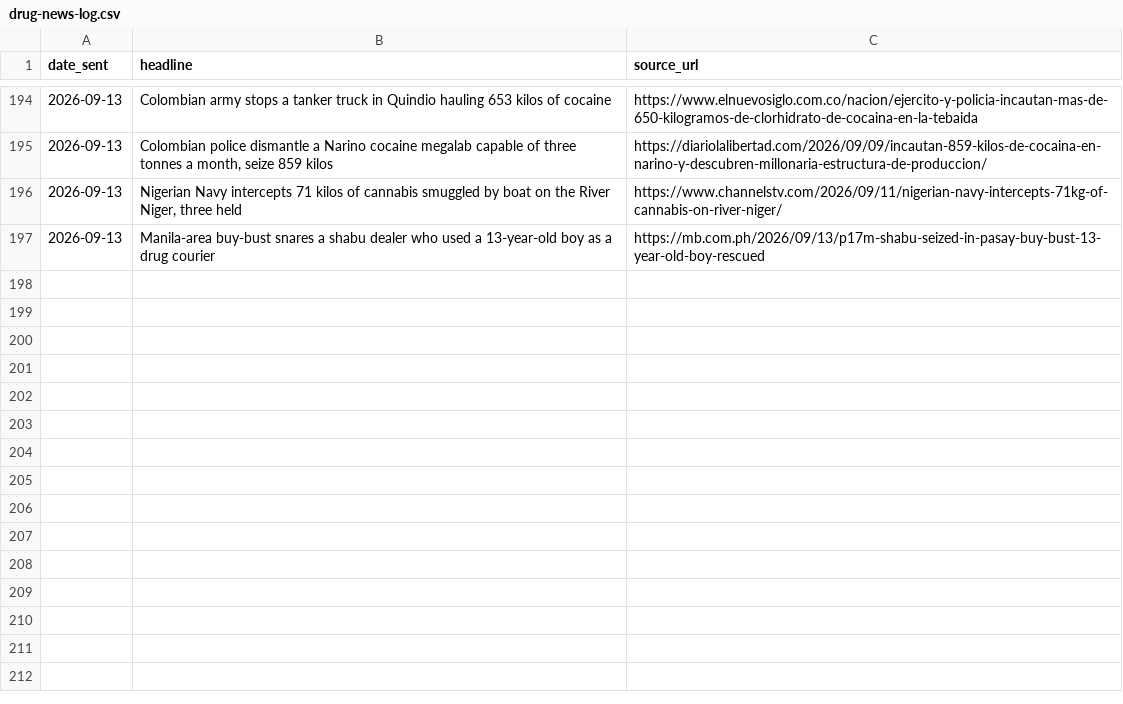
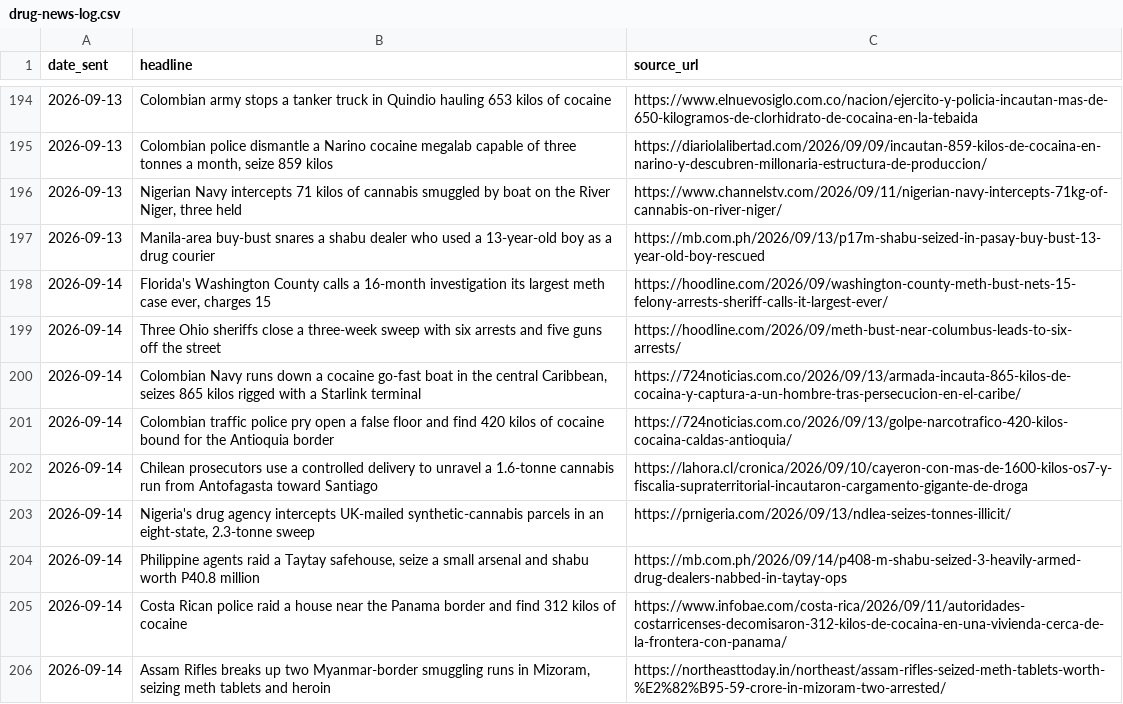
Before and after one commit to therealwizofoz/drug-news-roundup, a CSV file: data/drug-news-log.csv, drawn as a sheet; only a part is shown, gaps mark what is left out; the diff names each change by its address in the sheet, - before the commit and + after, or states it on an @@ line.

```diff
--- a/data/drug-news-log.csv
+++ b/data/drug-news-log.csv
+row 198: 2026-09-14 | Florida's Washington County calls a 16-month investigation its largest meth case ever, charges 15 | https://hoodline.com/2026/09/washington-county-meth-bust-nets-15-felony-arrests-sheriff-calls-it-largest-ever/
+row 199: 2026-09-14 | Three Ohio sheriffs close a three-week sweep with six arrests and five guns off the street | https://hoodline.com/2026/09/meth-bust-near-columbus-leads-to-six-arrests/
+row 200: 2026-09-14 | Colombian Navy runs down a cocaine go-fast boat in the central Caribbean, seizes 865 kilos rigged with a Starlink terminal | https://724noticias.com.co/2026/09/13/armada-incauta-865-kilos-de-cocaina-y-captura-a-un-hombre-tras-persecucion-en-el-caribe/
+row 201: 2026-09-14 | Colombian traffic police pry open a false floor and find 420 kilos of cocaine bound for the Antioquia border | https://724noticias.com.co/2026/09/13/golpe-narcotrafico-420-kilos-cocaina-caldas-antioquia/
+row 202: 2026-09-14 | Chilean prosecutors use a controlled delivery to unravel a 1.6-tonne cannabis run from Antofagasta toward Santiago | https://lahora.cl/cronica/2026/09/10/cayeron-con-mas-de-1600-kilos-os7-y-fiscalia-supraterritorial-incautaron-cargamento-gigante-de-droga
+row 203: 2026-09-14 | Nigeria's drug agency intercepts UK-mailed synthetic-cannabis parcels in an eight-state, 2.3-tonne sweep | https://prnigeria.com/2026/09/13/ndlea-seizes-tonnes-illicit/
+row 204: 2026-09-14 | Philippine agents raid a Taytay safehouse, seize a small arsenal and shabu worth P40.8 million | https://mb.com.ph/2026/09/14/p408-m-shabu-seized-3-heavily-armed-drug-dealers-nabbed-in-taytay-ops
+row 205: 2026-09-14 | Costa Rican police raid a house near the Panama border and find 312 kilos of cocaine | https://www.infobae.com/costa-rica/2026/09/11/autoridades-costarricenses-decomisaron-312-kilos-de-cocaina-en-una-vivienda-cerca-de-la-frontera-con-panama/
+row 206: 2026-09-14 | Assam Rifles breaks up two Myanmar-border smuggling runs in Mizoram, seizing meth tablets and heroin | https://northeasttoday.in/northeast/assam-rifles-seized-meth-tablets-worth-%E2%82%B95-59-crore-in-mizoram-two-arrested/
```
Also changed, not shown: 33 other files.
